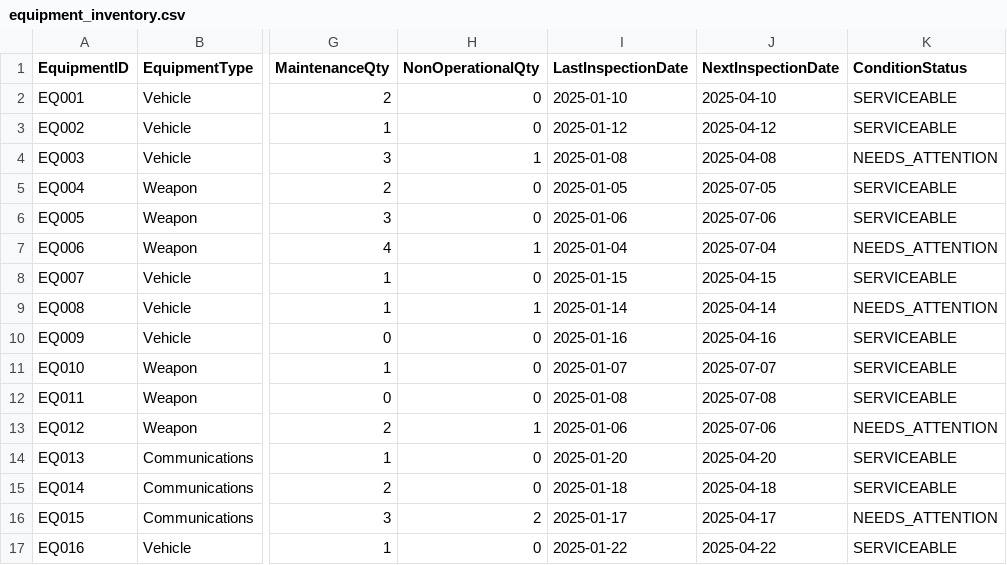
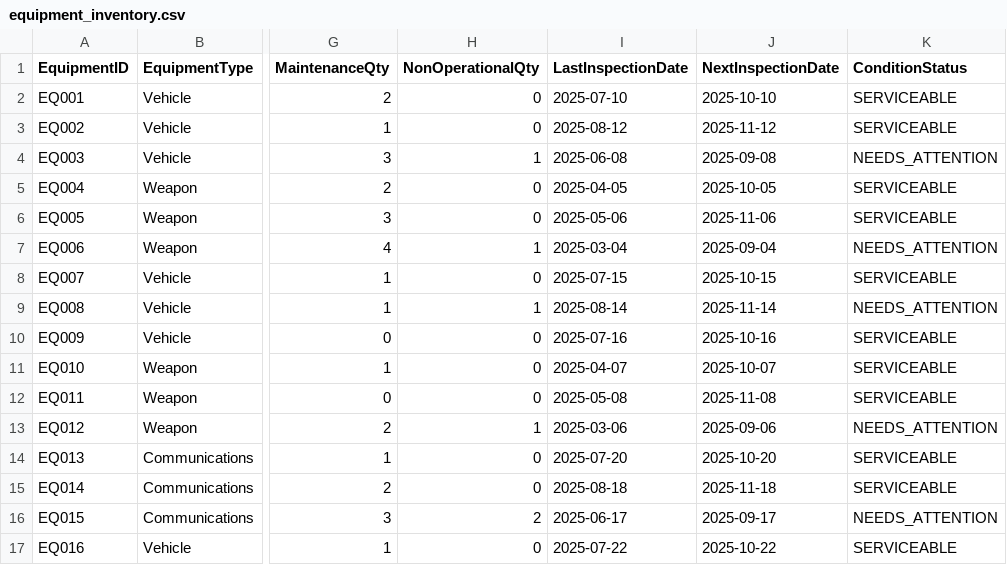
Before and after one commit to rizwanh-MFST/Fabric_Practice, a CSV file: sample-data/equipment_inventory.csv, drawn as a sheet; only a part is shown, gaps mark what is left out; the diff covers the shown part only; the diff names each change by its address in the sheet, - before the commit and + after, or states it on an @@ line.

Commit message:
Update equipment_inventory.csv

```diff
--- a/sample-data/equipment_inventory.csv
+++ b/sample-data/equipment_inventory.csv
-I2 (LastInspectionDate): 2025-01-10
+I2 (LastInspectionDate): 2025-07-10
-J2 (NextInspectionDate): 2025-04-10
+J2 (NextInspectionDate): 2025-10-10
-I3 (LastInspectionDate): 2025-01-12
+I3 (LastInspectionDate): 2025-08-12
-J3 (NextInspectionDate): 2025-04-12
+J3 (NextInspectionDate): 2025-11-12
-I4 (LastInspectionDate): 2025-01-08
+I4 (LastInspectionDate): 2025-06-08
-J4 (NextInspectionDate): 2025-04-08
+J4 (NextInspectionDate): 2025-09-08
-I5 (LastInspectionDate): 2025-01-05
+I5 (LastInspectionDate): 2025-04-05
-J5 (NextInspectionDate): 2025-07-05
+J5 (NextInspectionDate): 2025-10-05
-I6 (LastInspectionDate): 2025-01-06
+I6 (LastInspectionDate): 2025-05-06
-J6 (NextInspectionDate): 2025-07-06
+J6 (NextInspectionDate): 2025-11-06
-I7 (LastInspectionDate): 2025-01-04
+I7 (LastInspectionDate): 2025-03-04
-J7 (NextInspectionDate): 2025-07-04
+J7 (NextInspectionDate): 2025-09-04
-I8 (LastInspectionDate): 2025-01-15
+I8 (LastInspectionDate): 2025-07-15
-J8 (NextInspectionDate): 2025-04-15
+J8 (NextInspectionDate): 2025-10-15
-I9 (LastInspectionDate): 2025-01-14
+I9 (LastInspectionDate): 2025-08-14
-J9 (NextInspectionDate): 2025-04-14
+J9 (NextInspectionDate): 2025-11-14
-I10 (LastInspectionDate): 2025-01-16
+I10 (LastInspectionDate): 2025-07-16
-J10 (NextInspectionDate): 2025-04-16
+J10 (NextInspectionDate): 2025-10-16
-I11 (LastInspectionDate): 2025-01-07
+I11 (LastInspectionDate): 2025-04-07
-J11 (NextInspectionDate): 2025-07-07
+J11 (NextInspectionDate): 2025-10-07
-I12 (LastInspectionDate): 2025-01-08
+I12 (LastInspectionDate): 2025-05-08
-J12 (NextInspectionDate): 2025-07-08
+J12 (NextInspectionDate): 2025-11-08
-I13 (LastInspectionDate): 2025-01-06
+I13 (LastInspectionDate): 2025-03-06
-J13 (NextInspectionDate): 2025-07-06
+J13 (NextInspectionDate): 2025-09-06
-I14 (LastInspectionDate): 2025-01-20
+I14 (LastInspectionDate): 2025-07-20
-J14 (NextInspectionDate): 2025-04-20
+J14 (NextInspectionDate): 2025-10-20
-I15 (LastInspectionDate): 2025-01-18
+I15 (LastInspectionDate): 2025-08-18
-J15 (NextInspectionDate): 2025-04-18
+J15 (NextInspectionDate): 2025-11-18
-I16 (LastInspectionDate): 2025-01-17
+I16 (LastInspectionDate): 2025-06-17
-J16 (NextInspectionDate): 2025-04-17
+J16 (NextInspectionDate): 2025-09-17
-I17 (LastInspectionDate): 2025-01-22
+I17 (LastInspectionDate): 2025-07-22
-J17 (NextInspectionDate): 2025-04-22
+J17 (NextInspectionDate): 2025-10-22
```
Also changed, not shown: 28 edited cells elsewhere in this file.
